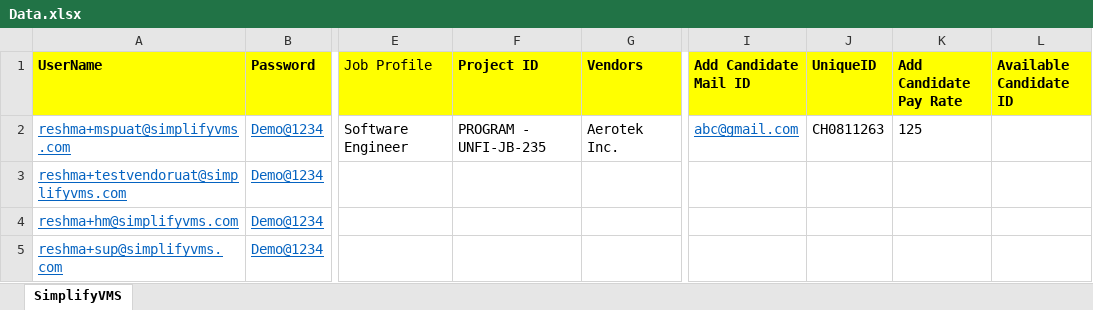
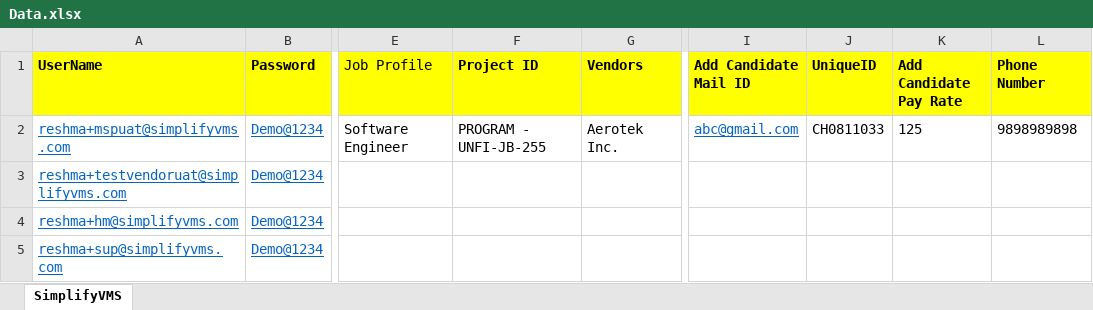
Before and after one commit to subhradips/SimplifyVMS, an Excel workbook: target/test-classes/Data.xlsx, sheet SimplifyVMS, drawn as a sheet; only a part is shown, gaps mark what is left out; values as stored, in another font and other column widths than the file's, no borders; the diff names each change by its address in the sheet, - before the commit and + after, or states it on an @@ line.

```diff
--- a/target/test-classes/Data.xlsx (sheet SimplifyVMS)
+++ b/target/test-classes/Data.xlsx (sheet SimplifyVMS)
-L1: Available Candidate ID
+L1: Phone Number
-F2 (Project ID): PROGRAM - UNFI-JB-235
+F2 (Project ID): PROGRAM - UNFI-JB-255
-J2 (UniqueID): CH0811263
+J2 (UniqueID): CH0811033
-L2 (Phone Number): (empty)
+L2 (Phone Number): 9898989898
```
Also changed, not shown: 10 other files.
